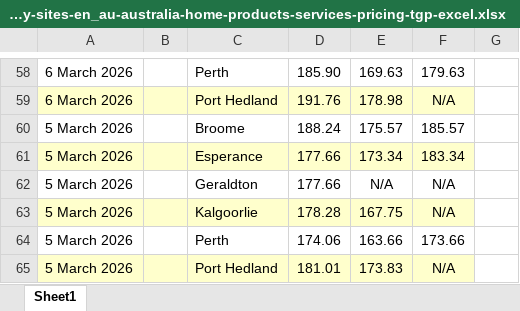
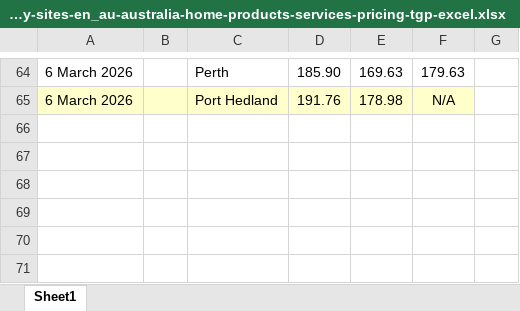
Before and after one commit to nwbort/tgp-bp, an Excel workbook: bp.com-content-dam-bp-country-sites-en_au-australia-home-products-services-pricing-tgp-excel.xlsx, sheet Sheet1, drawn as a sheet; only a part is shown, gaps mark what is left out; values as stored, in another font and other column widths than the file's, no borders; removed rows and columns are numbered as before the commit, all else as after; the diff covers the shown part only; the diff names each change by its address in the sheet, - before the commit and + after, or states it on an @@ line.

```diff
--- a/bp.com-content-dam-bp-country-sites-en_au-australia-home-products-services-pricing-tgp-excel.xlsx (sheet Sheet1)
+++ b/bp.com-content-dam-bp-country-sites-en_au-australia-home-products-services-pricing-tgp-excel.xlsx (sheet Sheet1)
-row 60: 5 March 2026 |  | Broome | 188.24 | 175.57 | 185.57
-row 61: 5 March 2026 |  | Esperance | 177.66 | 173.34 | 183.34
-row 62: 5 March 2026 |  | Geraldton | 177.66 | N/A | N/A
-row 63: 5 March 2026 |  | Kalgoorlie | 178.28 | 167.75 | N/A
-row 64: 5 March 2026 |  | Perth | 174.06 | 163.66 | 173.66
-row 65: 5 March 2026 |  | Port Hedland | 181.01 | 173.83 | N/A
```
Also changed, not shown: 20 added rows, 14 removed rows and cell formats elsewhere in this sheet, 3 other files.
